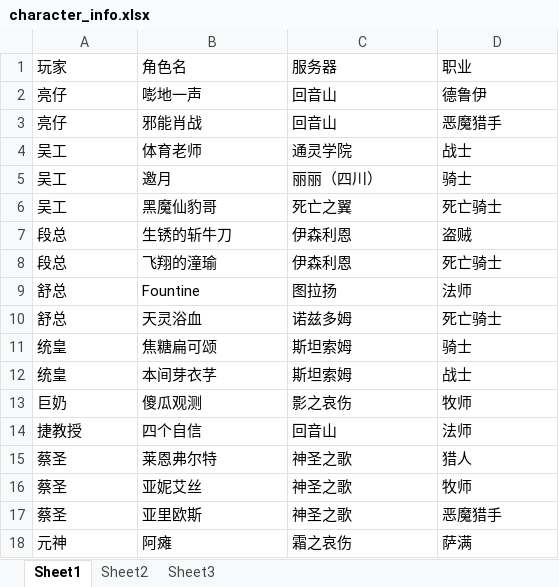
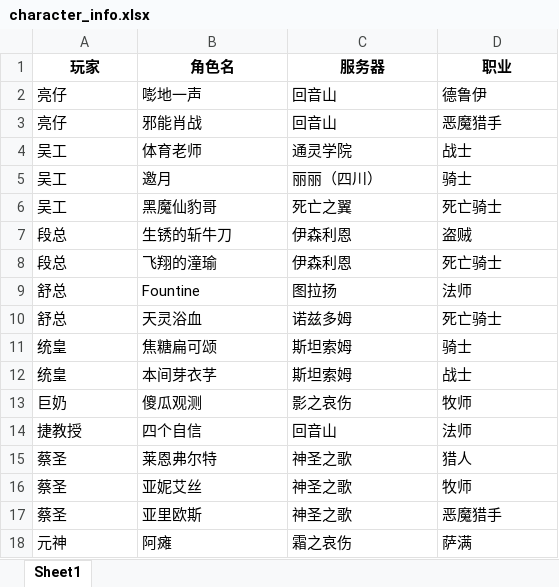
Before and after one commit to Abelliuxl/Mythic_Performance_Tracker, an Excel workbook: data/character_info.xlsx, sheet Sheet1, drawn as a sheet; values as stored, in another font and other column widths than the file's, no borders; the diff names each change by its address in the sheet, - before the commit and + after, or states it on an @@ line.

```diff
--- a/data/character_info.xlsx (sheet Sheet1)
+++ b/data/character_info.xlsx (sheet Sheet1)
-sheet tab: Sheet2
-sheet tab: Sheet3
@@ A1:D1 bold: off → on, alignment: left → center @@
```
Also changed, not shown: 4 other files.
